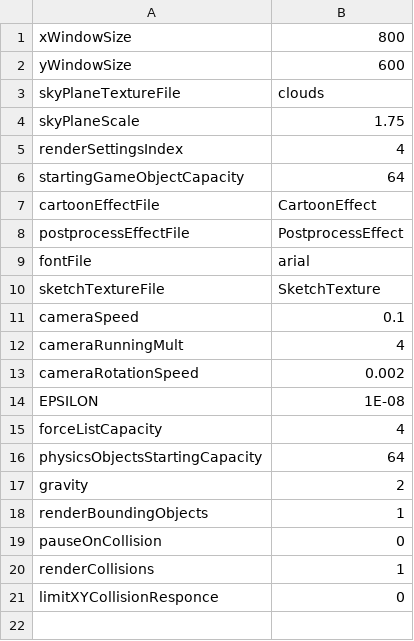
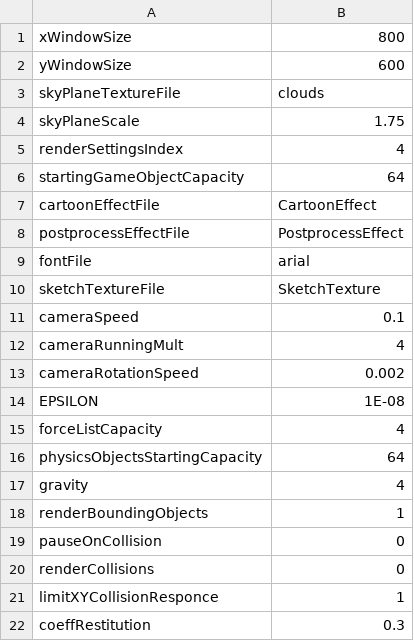
Before and after one commit to jonathantompson/hungrybee, a CSV file: hungrybee/hungrybee/bin/x86/Debug/gameSettings/settings.csv, drawn as a sheet.

```diff
--- a/hungrybee/hungrybee/bin/x86/Debug/gameSettings/settings.csv
+++ b/hungrybee/hungrybee/bin/x86/Debug/gameSettings/settings.csv
@@ -16,6 +16,7 @@ forceListCapacity,4
 physicsObjectsStartingCapacity,64
-gravity,2
+gravity,4
 renderBoundingObjects,1
 pauseOnCollision,0
-renderCollisions,1
-limitXYCollisionResponce,0
+renderCollisions,0
+limitXYCollisionResponce,1
+coeffRestitution,0.3
```
Also changed, not shown: hungrybee/hungrybee/bin/x86/Debug/gameSettings/Level_1.csv, hungrybee/hungrybee/gameSettings/Level_1.csv, 14 other files.
